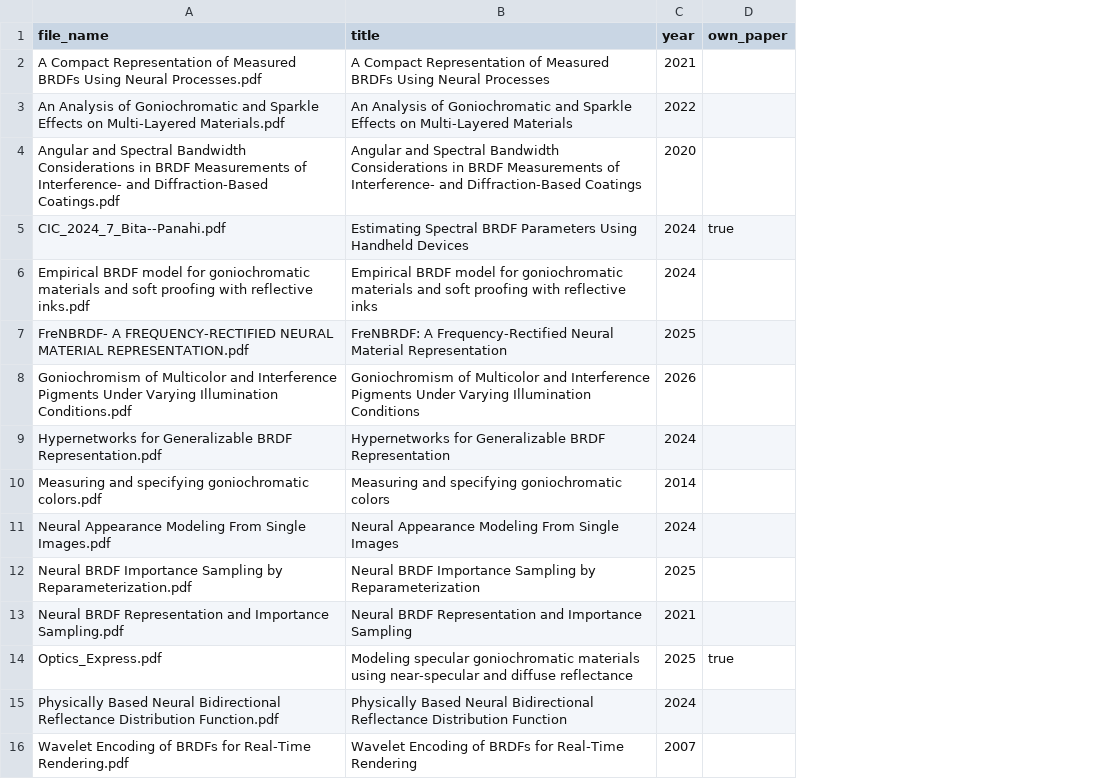
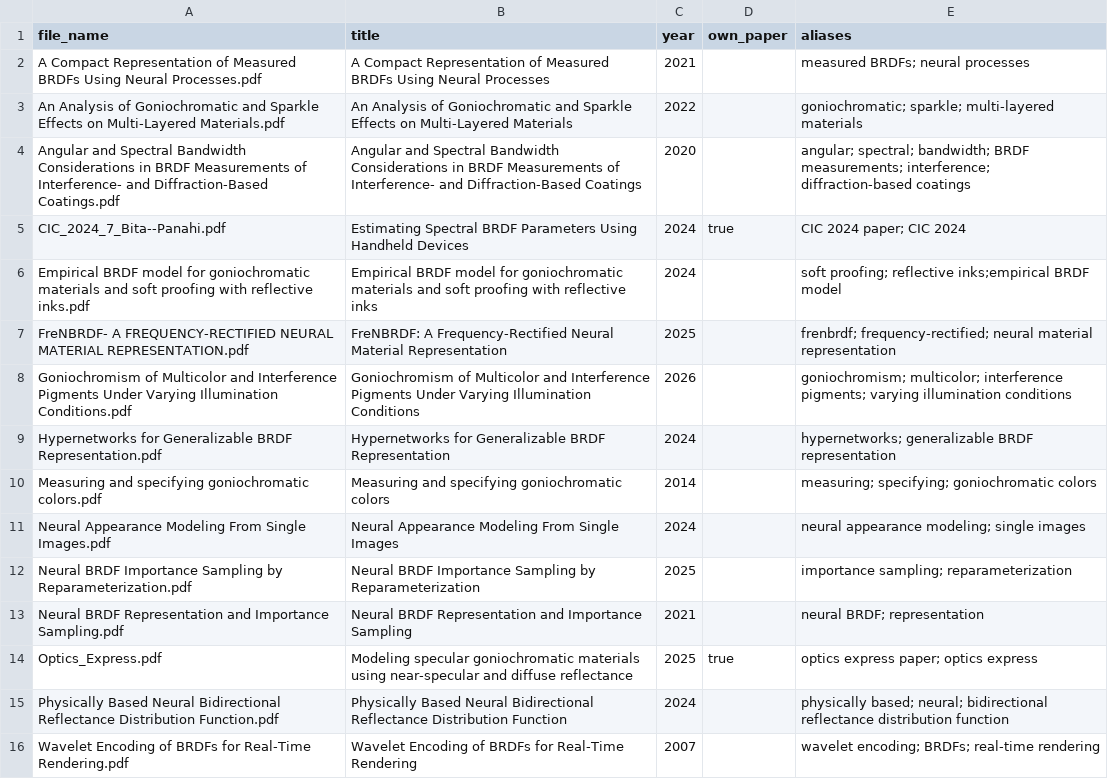
Before and after one commit to Bita-Panahi/paper-rag, a CSV file: data/papers.csv, drawn as a sheet; the diff names each change by its address in the sheet, - before the commit and + after, or states it on an @@ line.

Commit message:
Add paper-aware search, evaulation harness and results.

```diff
--- a/data/papers.csv
+++ b/data/papers.csv
+column E (aliases), rows 2-16: measured BRDFs; neural processes | goniochromatic; sparkle; multi-layered materials | angular; spectral; bandwidth; BRDF measurements; interference; diffraction-based coatings | CIC 2024 paper; CIC 2024 | soft proofing; reflective inks;empirical BRDF model | frenbrdf; frequency-rectified; neural material representation | goniochromism; multicolor; interference pigments; varying illumination conditions | hypernetworks; generalizable BRDF representation | measuring; specifying; goniochromatic colors | neural appearance modeling; single images | importance sampling; reparameterization | neural BRDF; representation | optics express paper; optics express | physically based; neural; bidirectional reflectance distribution function | wavelet encoding; BRDFs; real-time rendering
```
Also changed, not shown: 49 other files.
